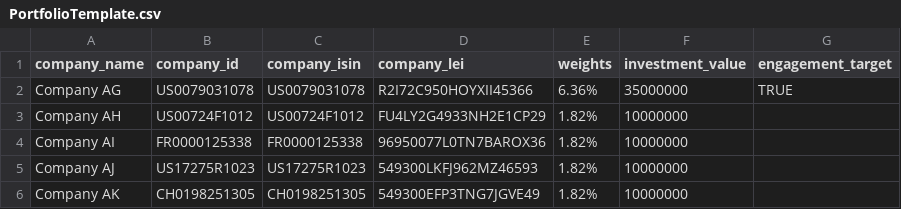
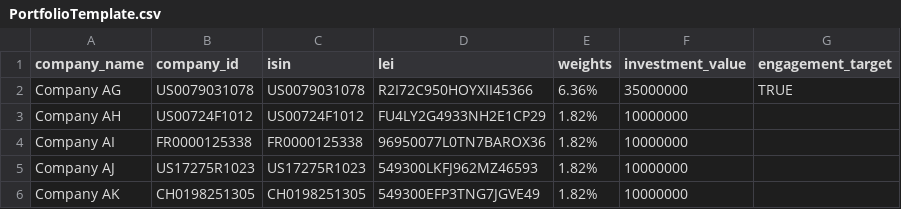
Before and after one commit to ScienceBasedTargets/SBTi-finance-tool, a CSV file: docs/PortfolioTemplate.csv, drawn as a sheet; only a part is shown.

```diff
--- a/docs/PortfolioTemplate.csv
+++ b/docs/PortfolioTemplate.csv
@@ -1,2 +1,2 @@
-company_name,company_id,company_isin,company_lei,weights,investment_value,engagement_target
+company_name,company_id,isin,lei,weights,investment_value,engagement_target
 Company AG,US0079031078,US0079031078,R2I72C950HOYXII45366,6.36%,35000000,TRUE
```
Also changed, not shown: examples/data/example_portfolio.csv, 8 other files.
